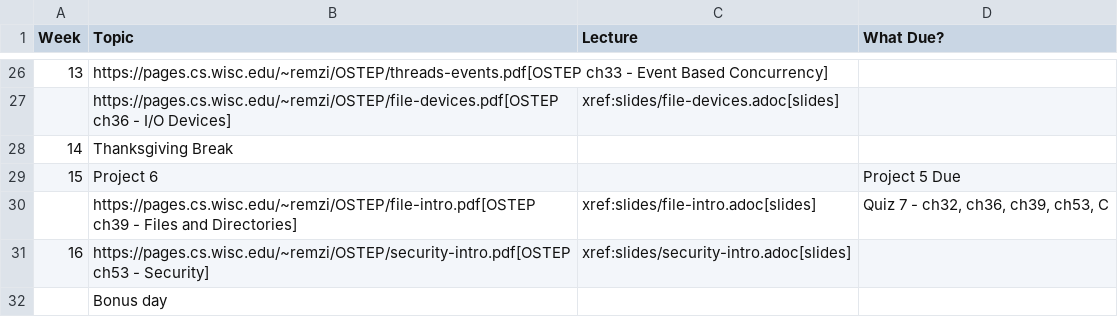
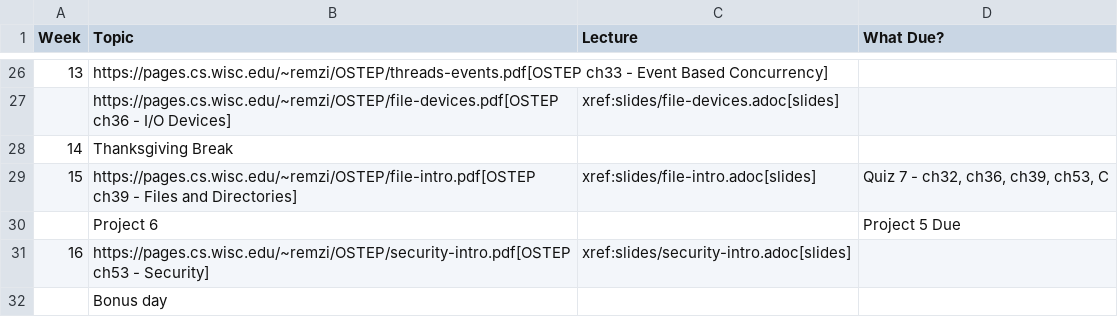
Before and after one commit to shanep/shanep.github.io, a CSV file: src/cs452/schedule.csv, drawn as a sheet; only a part is shown, gaps mark what is left out.

Commit message:
updated schedule

```diff
--- a/src/cs452/schedule.csv
+++ b/src/cs452/schedule.csv
@@ -28,4 +28,4 @@ Week,Topic,Lecture,What Due?
 14,"Thanksgiving Break  ",,
-15,Project 6,,Project 5 Due
-,https://pages.cs.wisc.edu/~remzi/OSTEP/file-intro.pdf[OSTEP ch39 - Files and Directories],xref:slides/file-intro.adoc[slides],"Quiz 7 - ch32, ch36, ch39, ch53, C"
+15,https://pages.cs.wisc.edu/~remzi/OSTEP/file-intro.pdf[OSTEP ch39 - Files and Directories],xref:slides/file-intro.adoc[slides],"Quiz 7 - ch32, ch36, ch39, ch53, C"
+,Project 6,,Project 5 Due
 16,https://pages.cs.wisc.edu/~remzi/OSTEP/security-intro.pdf[OSTEP ch53 - Security],xref:slides/security-intro.adoc[slides],
```
